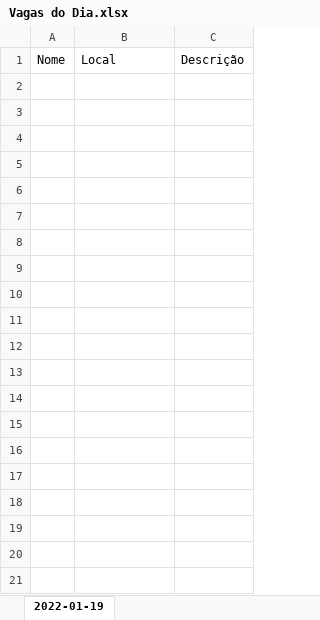
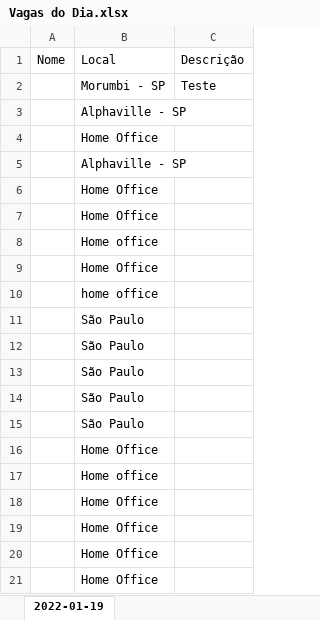
Before and after one commit to MariaClaraSanchez/Desafio-RPA, an Excel workbook: Vagas do Dia.xlsx, sheet 2022-01-19, drawn as a sheet; only a part is shown; values as stored, in another font and other column widths than the file's, no borders; the diff covers the shown part only; the diff names each change by its address in the sheet, - before the commit and + after, or states it on an @@ line.

Commit message:
adcionado a coleta da descrição das vagas

```diff
--- a/Vagas do Dia.xlsx (sheet 2022-01-19)
+++ b/Vagas do Dia.xlsx (sheet 2022-01-19)
+row 2:  | Morumbi - SP | Teste
+row 3:  | Alphaville - SP
+row 4:  | Home Office
+row 5:  | Alphaville - SP
+row 6:  | Home Office
+row 7:  | Home Office
+row 8:  | Home office
+row 9:  | Home Office
+row 10:  | home office
+row 11:  | São Paulo
+row 12:  | São Paulo
+row 13:  | São Paulo
+row 14:  | São Paulo
+row 15:  | São Paulo
+row 16:  | Home Office
+row 17:  | Home office
+row 18:  | Home Office
+row 19:  | Home Office
+row 20:  | Home Office
+row 21:  | Home Office
```
Also changed, not shown: 16 added rows elsewhere in this sheet, 2 other files.
